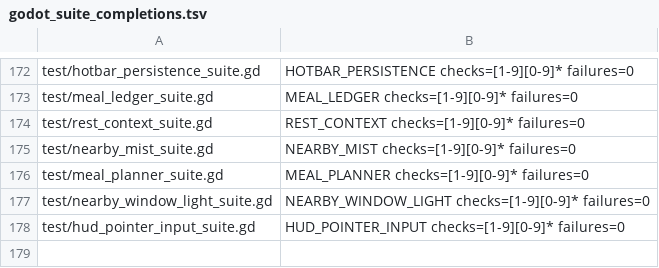
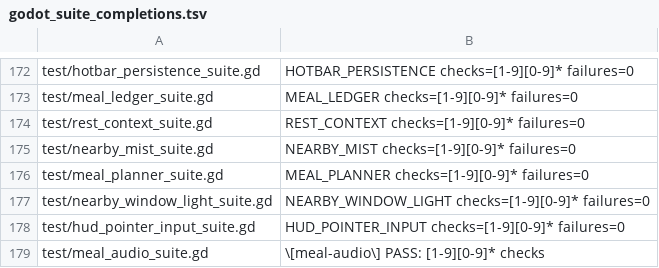
Before and after one commit to narutojzm1-dot/youjia, a TSV file: tools/lib/godot_suite_completions.tsv, drawn as a sheet; only a part is shown, gaps mark what is left out; the diff names each change by its address in the sheet, - before the commit and + after, or states it on an @@ line.

Commit message:
feat(#745): register meal.spoon/hunger cues and suite contract

```diff
--- a/tools/lib/godot_suite_completions.tsv
+++ b/tools/lib/godot_suite_completions.tsv
+row 179: test/meal_audio_suite.gd | \[meal-audio\] PASS: [1-9][0-9]* checks
```
Also changed, not shown: 1 other file.
